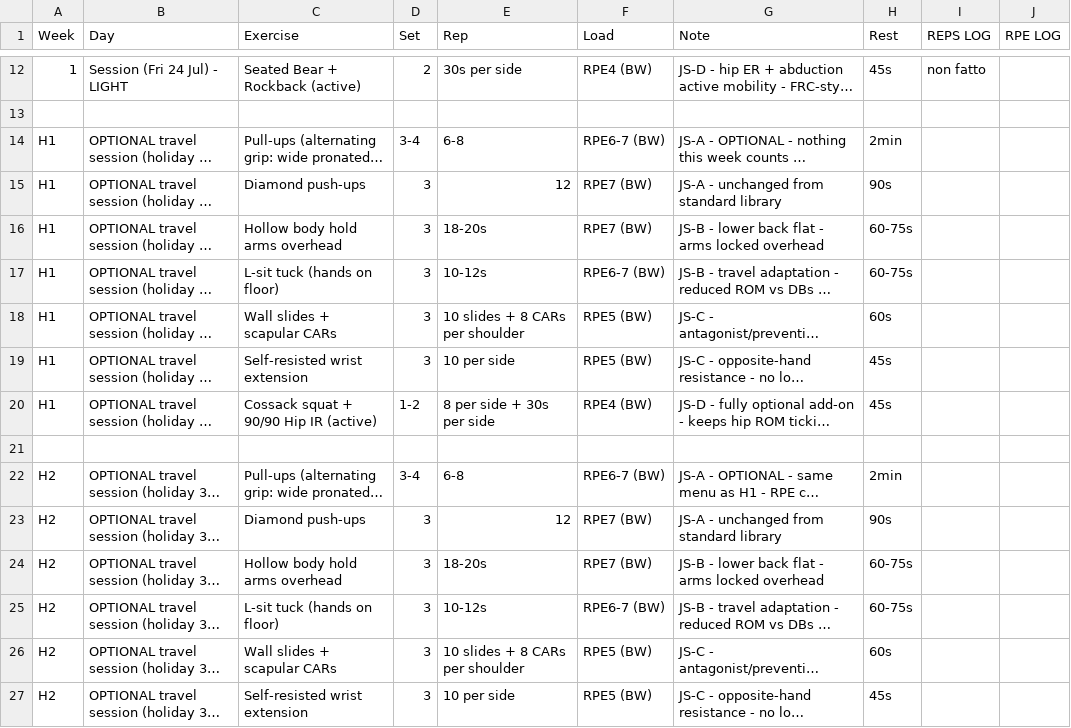
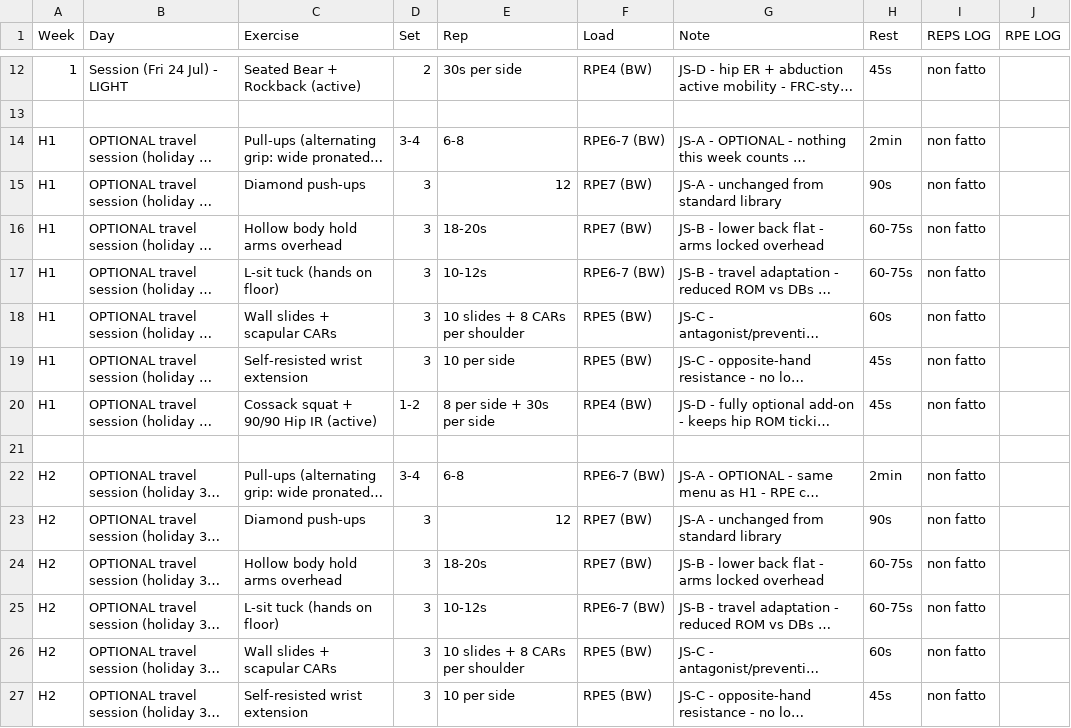
Before and after one commit to billyLumberjack/climbing_training, a CSV file: physical/current/2026_estate_Finale-Irlandese.csv, drawn as a sheet; only a part is shown, gaps mark what is left out; long unchanged cells end in …; the diff covers the shown part only; the diff names each change by its address in the sheet, - before the commit and + after, or states it on an @@ line.

Commit message:
Sync session logs from Google Sheets
Co-Authored-By: Climbing Training Sync <sync@training.local>

```diff
--- a/physical/current/2026_estate_Finale-Irlandese.csv
+++ b/physical/current/2026_estate_Finale-Irlandese.csv
-I14:I20 (REPS LOG): (empty)
+I14:I20 (REPS LOG): non fatto
-I22:I27 (REPS LOG): (empty)
+I22:I27 (REPS LOG): non fatto
```
Also changed, not shown: 12 edited cells elsewhere in this file, climbing/current/2026_estate_Finale-Irlandese.csv, hangboard/current/2026_estate_Finale-Irlandese.csv.
